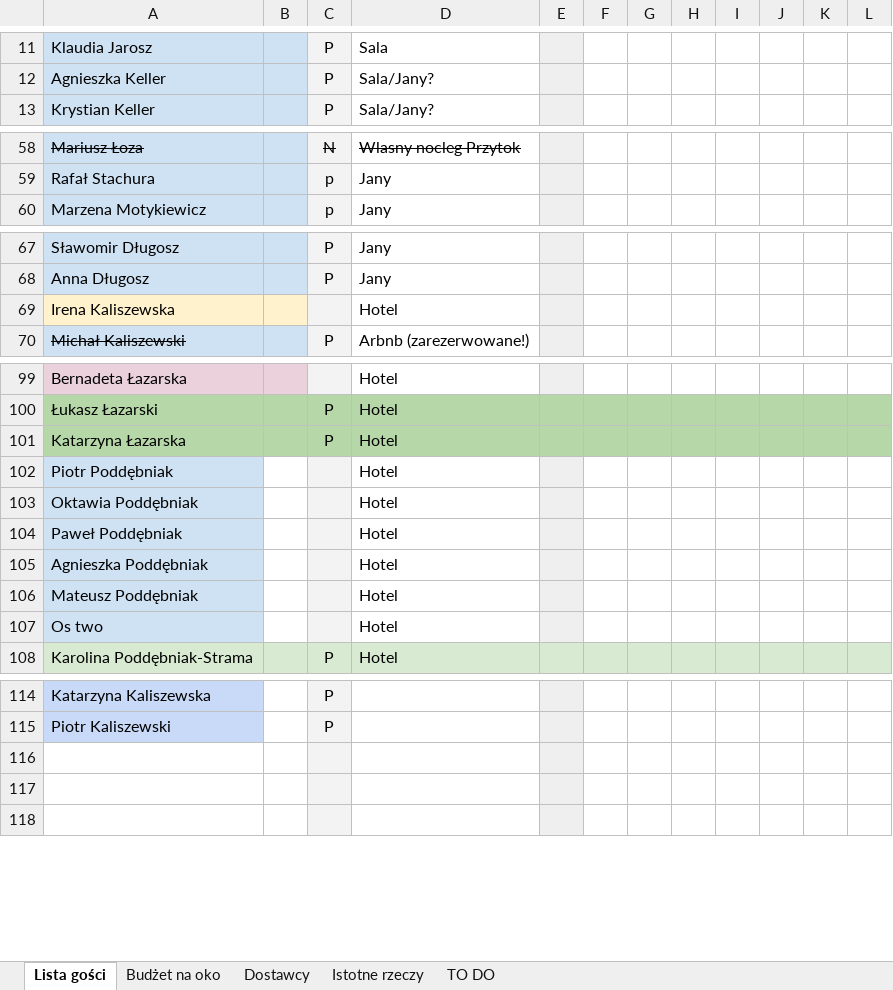
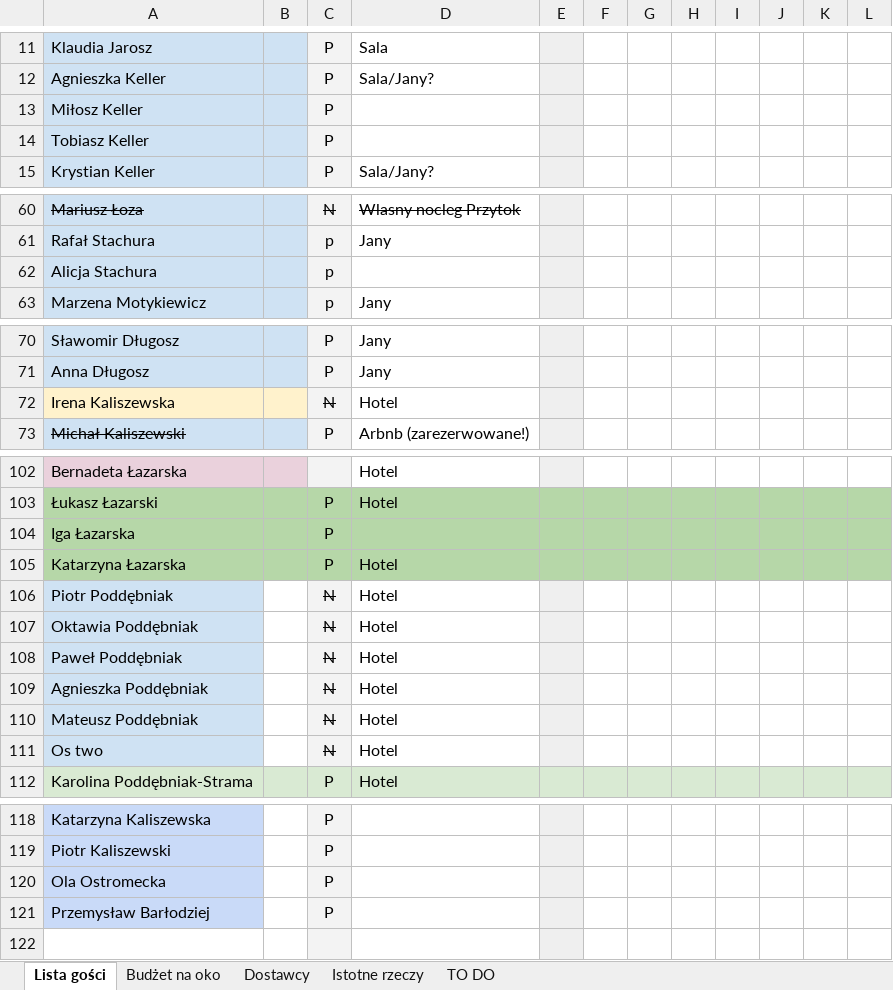
Before and after one commit to kali82/wesele2, an Excel workbook: Wesele - głowny excel.xlsx, sheet Lista gości, drawn as a sheet; only a part is shown, gaps mark what is left out; values as stored, in another font and other column widths than the file's, no borders; charts and pictures and conditional formats not drawn; addresses are those after the commit; the diff names each change by its address in the sheet, - before the commit and + after, or states it on an @@ line.

```diff
--- a/Wesele - głowny excel.xlsx (sheet Lista gości)
+++ b/Wesele - głowny excel.xlsx (sheet Lista gości)
+row 13: Miłosz Keller |  | P
+row 14: Tobiasz Keller |  | P
+row 62: Alicja Stachura |  | p
-C72: (empty)
+C72: N
+row 104: Iga Łazarska |  | P
-C106:C111: (empty)
+C106:C111: N
-row 120: (empty)
+row 120: Ola Ostromecka |  | P
-A120:A121 fill: none
+A120:A121 fill: #C9DAF8
-row 121: (empty)
+row 121: Przemysław Barłodziej |  | P
```
Also changed, not shown: charts or pictures, 3 other files.
